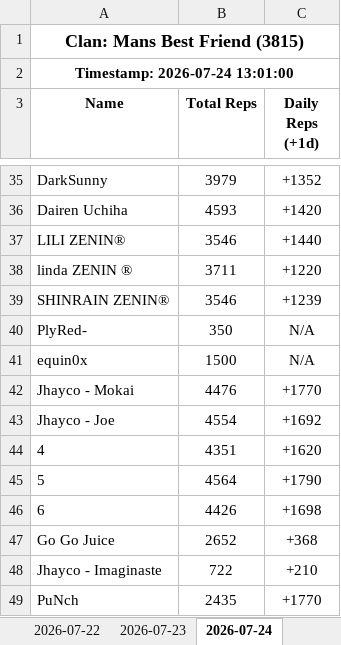
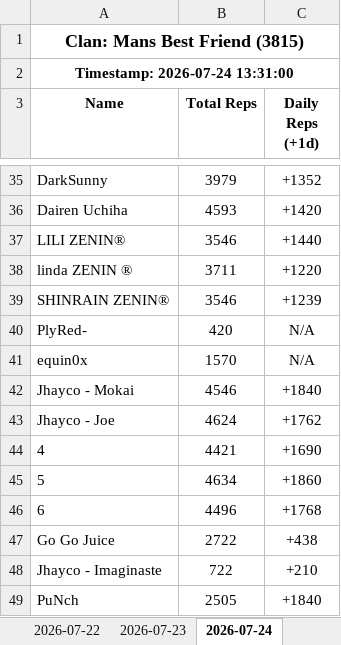
Before and after one commit to Feirisu/MansBestFriend-NinjaRift, an Excel workbook: clan_3815.xlsx, sheet 2026-07-24, drawn as a sheet; only a part is shown, gaps mark what is left out; values as stored, in another font and other column widths than the file's, no borders; removed rows and columns are numbered as before the commit, all else as after; the diff covers the shown part only; the diff names each change by its address in the sheet, - before the commit and + after, or states it on an @@ line.

```diff
--- a/clan_3815.xlsx (sheet 2026-07-24)
+++ b/clan_3815.xlsx (sheet 2026-07-24)
-A2 (Name): Timestamp: 2026-07-24 13:01:00
+A2 (Name): Timestamp: 2026-07-24 13:31:00
-B40 (Total Reps): 350
+B40 (Total Reps): 420
-B41 (Total Reps): 1500
+B41 (Total Reps): 1570
-row 42: Jhayco - Mokai | 4476 | +1770
-row 43: Jhayco - Joe | 4554 | +1692
-row 44: 4 | 4351 | +1620
-row 45: 5 | 4564 | +1790
-row 46: 6 | 4426 | +1698
-row 47: Go Go Juice | 2652 | +368
+row 42: Jhayco - Mokai | 4546 | +1840
+row 43: Jhayco - Joe | 4624 | +1762
+row 44: 4 | 4421 | +1690
+row 45: 5 | 4634 | +1860
+row 46: 6 | 4496 | +1768
+row 47: Go Go Juice | 2722 | +438
-row 49: PuNch | 2435 | +1770
+row 49: PuNch | 2505 | +1840
```
Also changed, not shown: 20 added rows, 20 removed rows and 2 edited cells elsewhere in this sheet, 6 other files.
